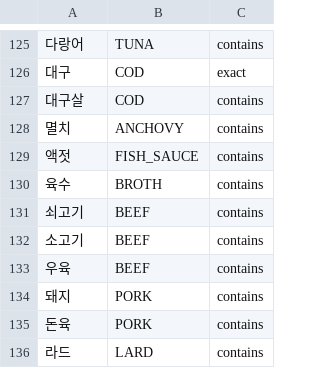
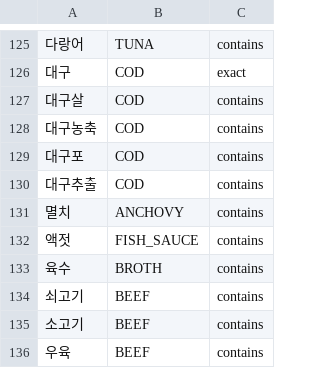
Before and after one commit to team-skyjs/kbap-server, a TSV file: common/src/main/resources/ingredient-label/terms.tsv, drawn as a sheet; only a part is shown, gaps mark what is left out; the shorter side is filled out with more unchanged rows; the diff names each change by its address in the sheet, - before the commit and + after, or states it on an @@ line.

```diff
--- a/common/src/main/resources/ingredient-label/terms.tsv
+++ b/common/src/main/resources/ingredient-label/terms.tsv
+row 128: 대구농축 | COD | contains
+row 129: 대구포 | COD | contains
+row 130: 대구추출 | COD | contains
```
Also changed, not shown: 2 other files.
